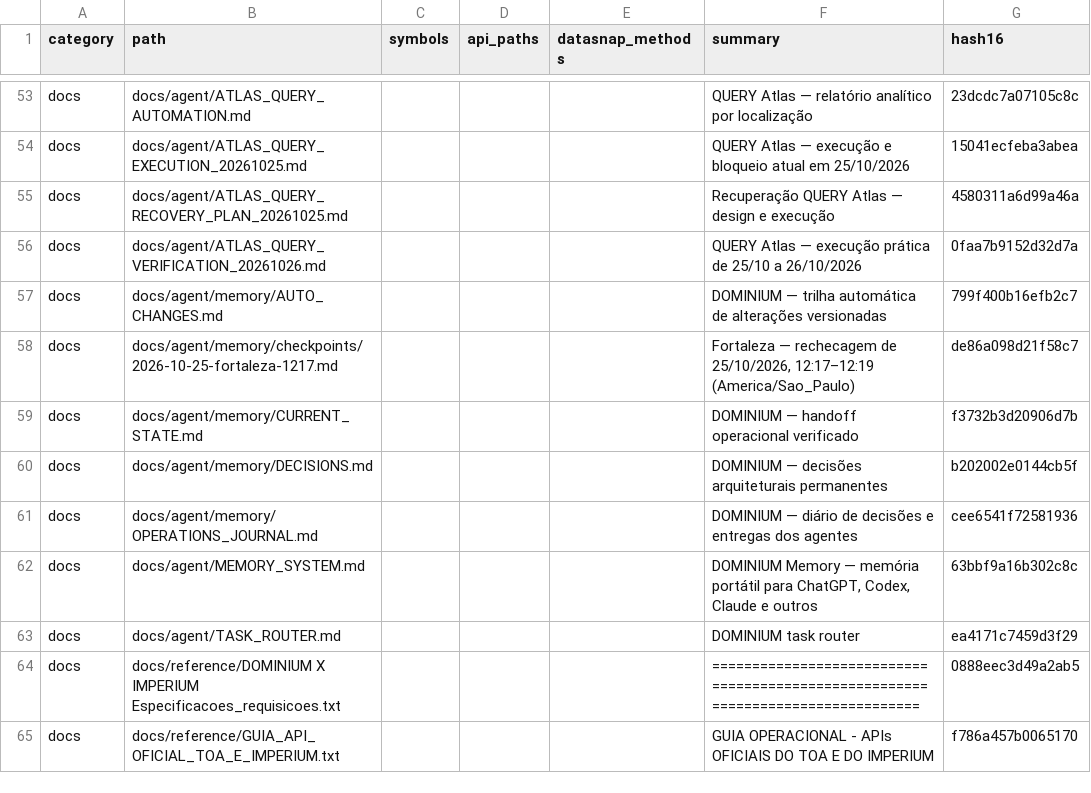
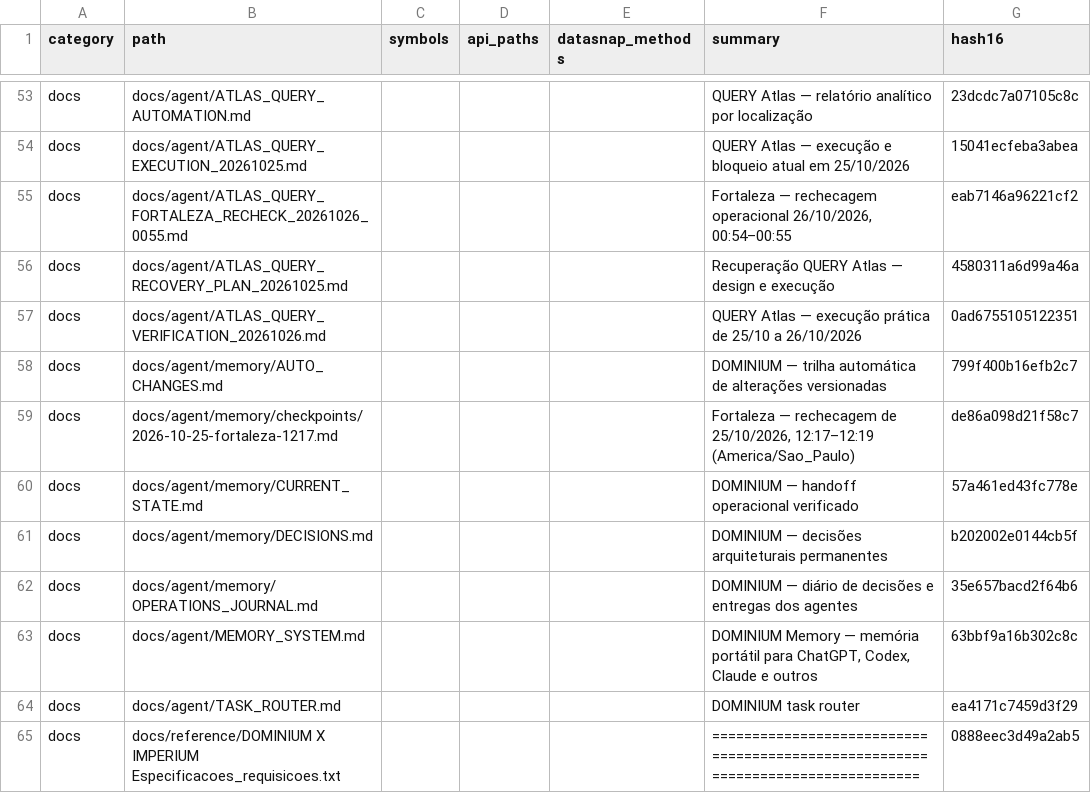
Before and after one commit to clarotechnet/dominium, a TSV file: .dominium/file-index.tsv, drawn as a sheet; only a part is shown, gaps mark what is left out; the shorter side is filled out with more unchanged rows.

Commit message:
docs(agent): record authenticated Natal continuation and preserve parallel Fortaleza check [skip deploy]
Real NetTask authentication revalidated; login is not the current blocker. Explicit recovery confirmed276908463 and reserve276908572 COMPLETE, but XLS/HTML/ZIP404 on atlasBatch02/app-2 and atlasBatch01/app-1; native Chrome404/text-html confirmed. Preserve the independently published Fortaleza recheck without overwriting it and refresh metadata for both records.

SQLite20 jobs/163049 rows integrityok, QUERY/confront/reports smokes200, runtime c94984b hashes unchanged. No operational patch, restart or new code test run. Metadata freshness, secret audit and diff checks pass. Four-city goal remains incomplete pending provider availability of current Natal attachments.

```diff
--- a/.dominium/file-index.tsv
+++ b/.dominium/file-index.tsv
@@ -54,9 +54,10 @@ docs	docs/agent/ATLAS_QUERY_AUTOMATION.md				QUERY Atlas — relatório analíti
 docs	docs/agent/ATLAS_QUERY_EXECUTION_20261025.md				QUERY Atlas — execução e bloqueio atual em 25/10/2026	15041ecfeba3abea
+docs	docs/agent/ATLAS_QUERY_FORTALEZA_RECHECK_20261026_0055.md				Fortaleza — rechecagem operacional 26/10/2026, 00:54–00:55	eab7146a96221cf2
 docs	docs/agent/ATLAS_QUERY_RECOVERY_PLAN_20261025.md				Recuperação QUERY Atlas — design e execução	4580311a6d99a46a
-docs	docs/agent/ATLAS_QUERY_VERIFICATION_20261026.md				QUERY Atlas — execução prática de 25/10 a 26/10/2026	0faa7b9152d32d7a
+docs	docs/agent/ATLAS_QUERY_VERIFICATION_20261026.md				QUERY Atlas — execução prática de 25/10 a 26/10/2026	0ad6755105122351
 docs	docs/agent/memory/AUTO_CHANGES.md				DOMINIUM — trilha automática de alterações versionadas	799f400b16efb2c7
 docs	docs/agent/memory/checkpoints/2026-10-25-fortaleza-1217.md				Fortaleza — rechecagem de 25/10/2026, 12:17–12:19 (America/Sao_Paulo)	de86a098d21f58c7
-docs	docs/agent/memory/CURRENT_STATE.md				DOMINIUM — handoff operacional verificado	f3732b3d20906d7b
+docs	docs/agent/memory/CURRENT_STATE.md				DOMINIUM — handoff operacional verificado	57a461ed43fc778e
 docs	docs/agent/memory/DECISIONS.md				DOMINIUM — decisões arquiteturais permanentes	b202002e0144cb5f
-docs	docs/agent/memory/OPERATIONS_JOURNAL.md				DOMINIUM — diário de decisões e entregas dos agentes	cee6541f72581936
+docs	docs/agent/memory/OPERATIONS_JOURNAL.md				DOMINIUM — diário de decisões e entregas dos agentes	35e657bacd2f64b6
 docs	docs/agent/MEMORY_SYSTEM.md				DOMINIUM Memory — memória portátil para ChatGPT, Codex, Claude e outros	63bbf9a16b302c8c
```
Also changed, not shown: 5 other files.
